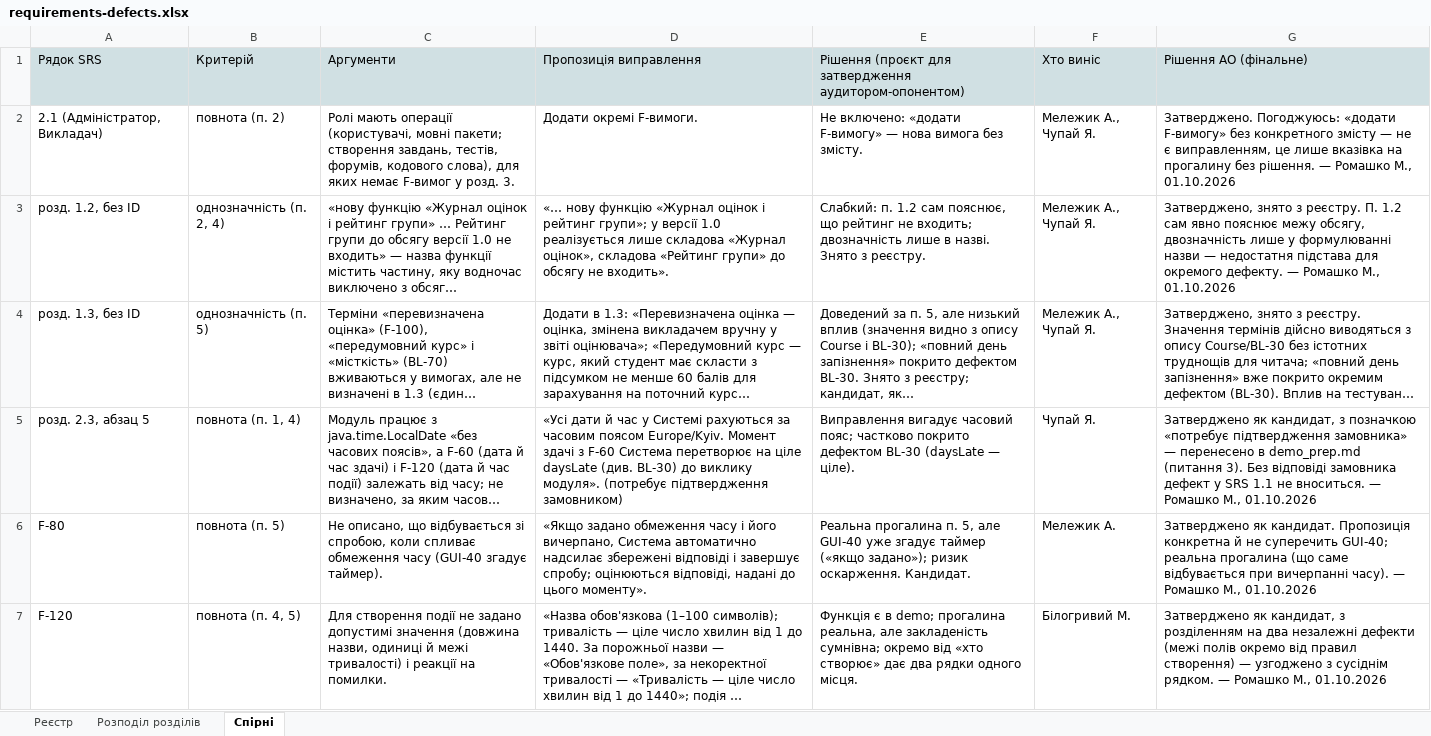
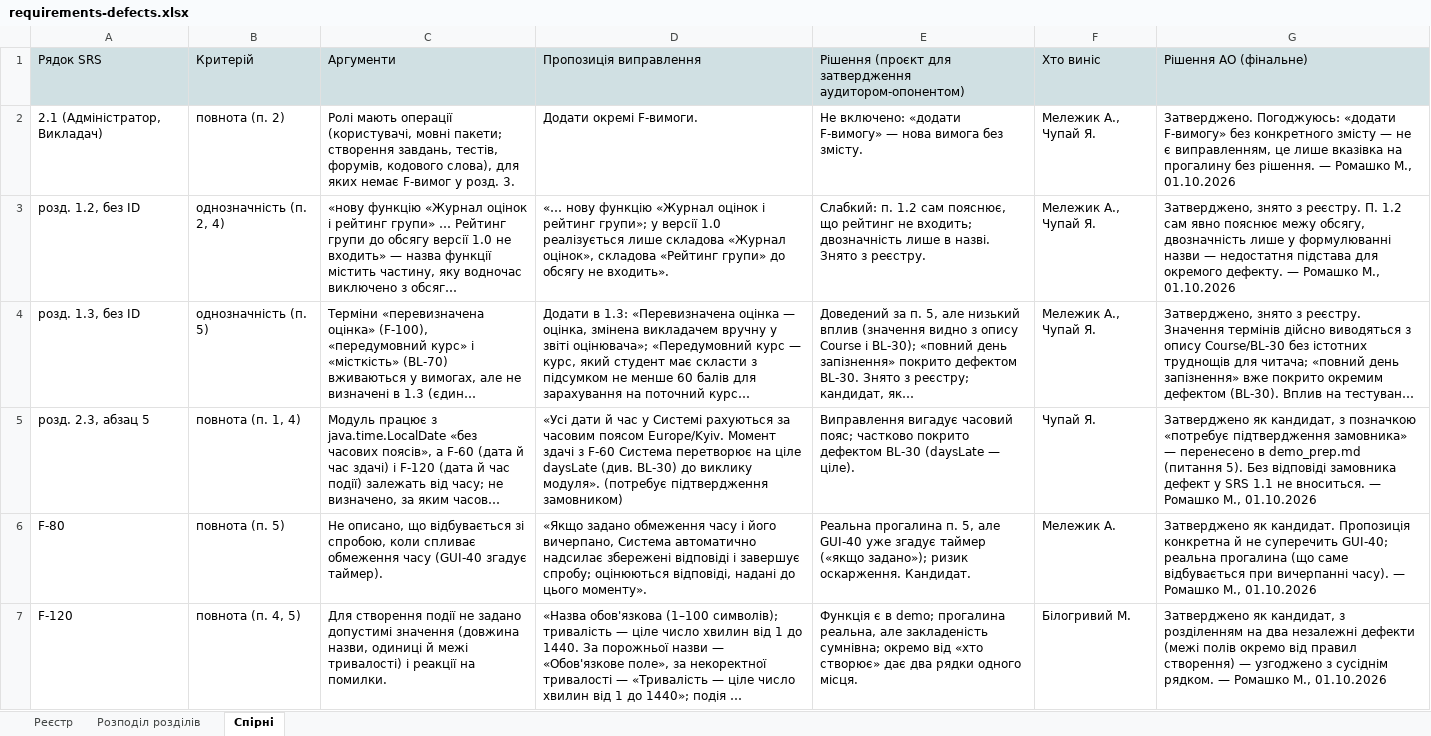
Before and after one commit to GlitchBelyi/labsTZYPS, an Excel workbook: docs/sprint2/requirements-defects.xlsx, sheet Спірні, drawn as a sheet; only a part is shown; long unchanged cells end in …; values as stored, in another font and other column widths than the file's, no borders; charts and pictures not drawn; the diff covers the shown part only; the diff names each change by its address in the sheet, - before the commit and + after, or states it on an @@ line.

```diff
--- a/docs/sprint2/requirements-defects.xlsx (sheet Спірні)
+++ b/docs/sprint2/requirements-defects.xlsx (sheet Спірні)
-G5: …demo_prep.md (питання 3). Без відповіді…
+G5: …demo_prep.md (питання 5). Без відповіді…
```
Also changed, not shown: 3 edited cells elsewhere in this sheet, charts or pictures, 3 other files.
